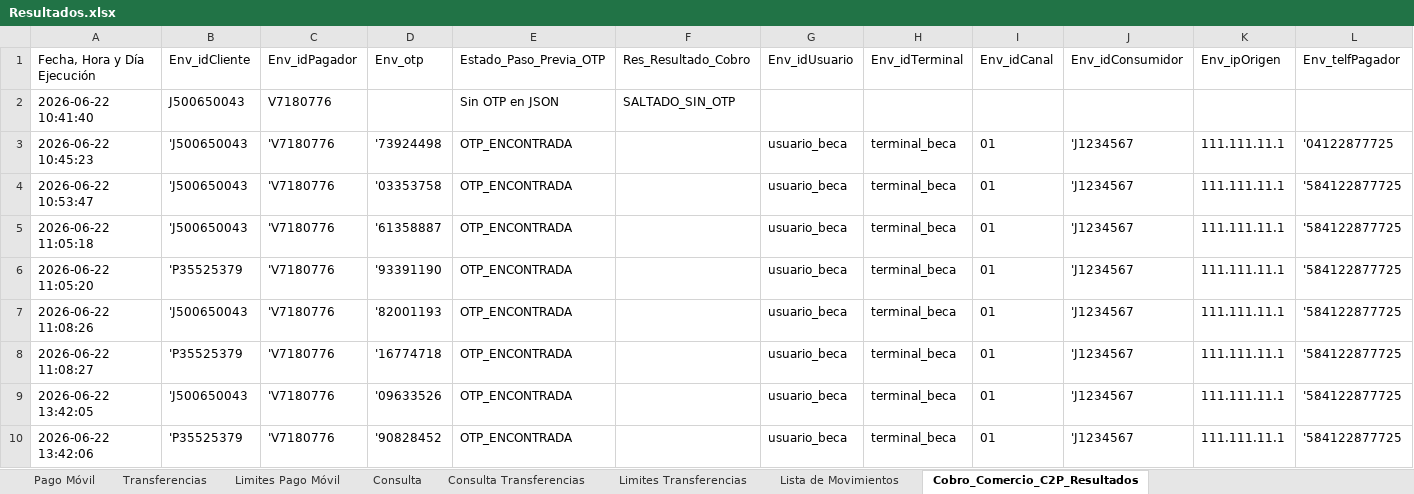
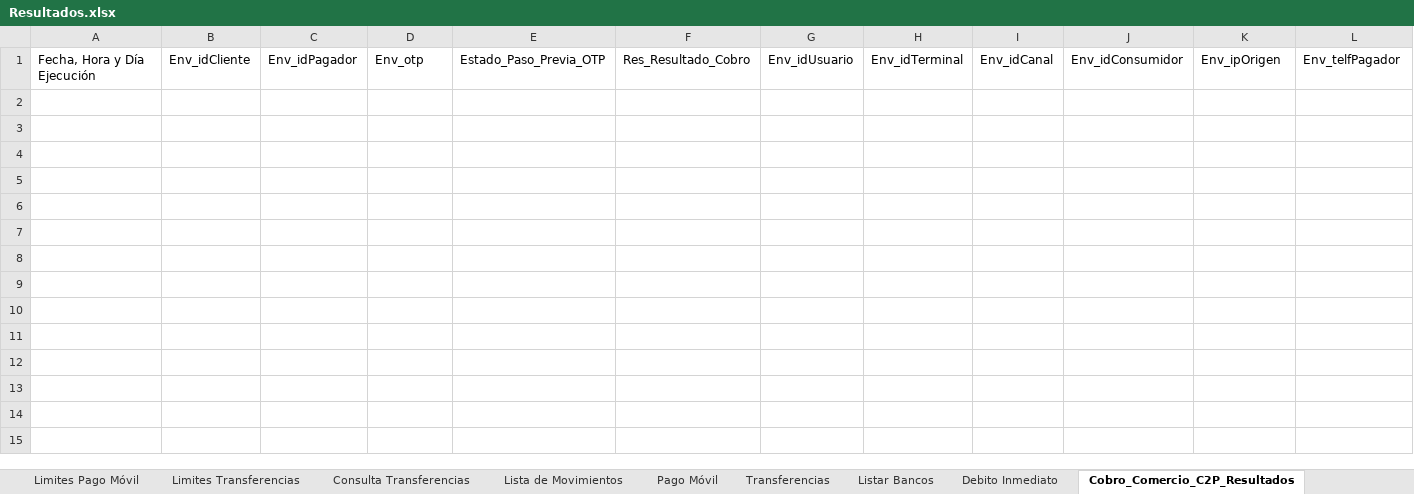
Before and after one commit to bigboythe2000-wq/Interconex, an Excel workbook: Resultados.xlsx, sheet Cobro_Comercio_C2P_Resultados, drawn as a sheet; only a part is shown; values as stored, in another font and other column widths than the file's, no borders; rows hold the shown columns only; the diff names each change by its address in the sheet, - before the commit and + after, or states it on an @@ line.

```diff
--- a/Resultados.xlsx (sheet Cobro_Comercio_C2P_Resultados)
+++ b/Resultados.xlsx (sheet Cobro_Comercio_C2P_Resultados)
-sheet tab: Consulta
+sheet tab: Listar Bancos
+sheet tab: Debito Inmediato
@@ sheet tab order changed: Limites Pago Móvil | Limites Transferencias | Consulta Transferencias | Lista de Movimientos | Pago Móvil | Transferencias | Listar Bancos | Debito Inmediato | Cobro_Comercio_C2P_Resultados @@
-row 2: 2026-06-22 10:41:40 | J500650043 | V7180776 |  | Sin OTP en JSON | SALTADO_SIN_OTP
-row 3: 2026-06-22 10:45:23 | 'J500650043 | 'V7180776 | '73924498 | OTP_ENCONTRADA |  | usuario_beca | terminal_beca | 01 | 'J1234567 | 111.111.11.1 | '04122877725
-row 4: 2026-06-22 10:53:47 | 'J500650043 | 'V7180776 | '03353758 | OTP_ENCONTRADA |  | usuario_beca | terminal_beca | 01 | 'J1234567 | 111.111.11.1 | '584122877725
-row 5: 2026-06-22 11:05:18 | 'J500650043 | 'V7180776 | '61358887 | OTP_ENCONTRADA |  | usuario_beca | terminal_beca | 01 | 'J1234567 | 111.111.11.1 | '584122877725
-row 6: 2026-06-22 11:05:20 | 'P35525379 | 'V7180776 | '93391190 | OTP_ENCONTRADA |  | usuario_beca | terminal_beca | 01 | 'J1234567 | 111.111.11.1 | '584122877725
-row 7: 2026-06-22 11:08:26 | 'J500650043 | 'V7180776 | '82001193 | OTP_ENCONTRADA |  | usuario_beca | terminal_beca | 01 | 'J1234567 | 111.111.11.1 | '584122877725
-row 8: 2026-06-22 11:08:27 | 'P35525379 | 'V7180776 | '16774718 | OTP_ENCONTRADA |  | usuario_beca | terminal_beca | 01 | 'J1234567 | 111.111.11.1 | '584122877725
-row 9: 2026-06-22 13:42:05 | 'J500650043 | 'V7180776 | '09633526 | OTP_ENCONTRADA |  | usuario_beca | terminal_beca | 01 | 'J1234567 | 111.111.11.1 | '584122877725
-row 10: 2026-06-22 13:42:06 | 'P35525379 | 'V7180776 | '90828452 | OTP_ENCONTRADA |  | usuario_beca | terminal_beca | 01 | 'J1234567 | 111.111.11.1 | '584122877725
```
Also changed, not shown: sheet Lista de Movimientos, sheet Pago Móvil, sheet Limites Pago Móvil, sheet Limites Transferencias, sheet Consulta Transferencias, sheet Transferencias, other sheet tabs, Solicitudes.xlsx, 4 other files.
